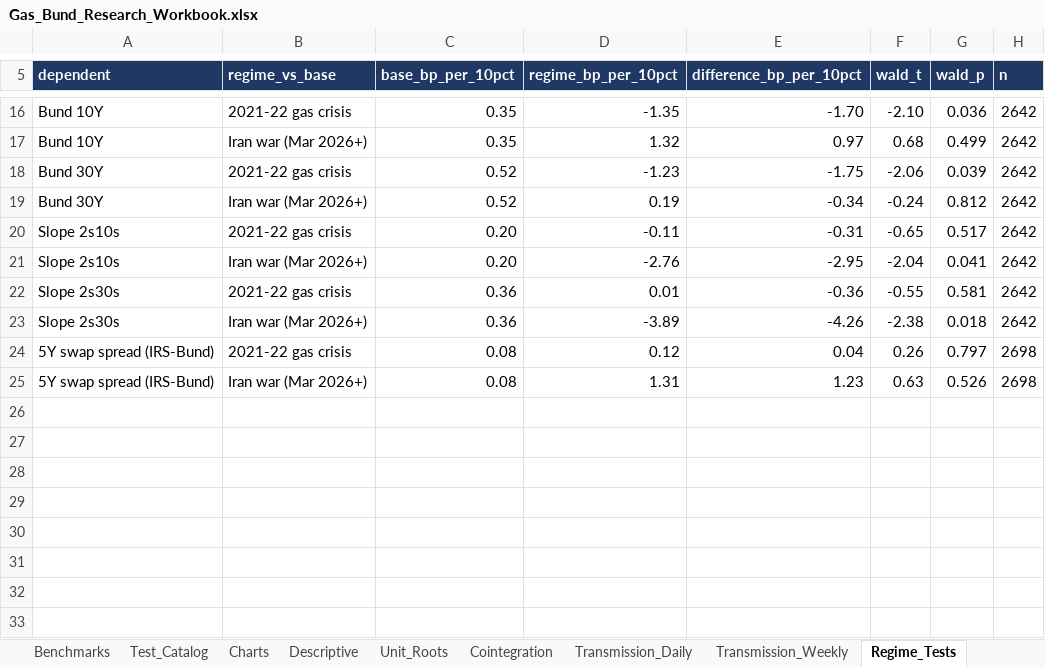
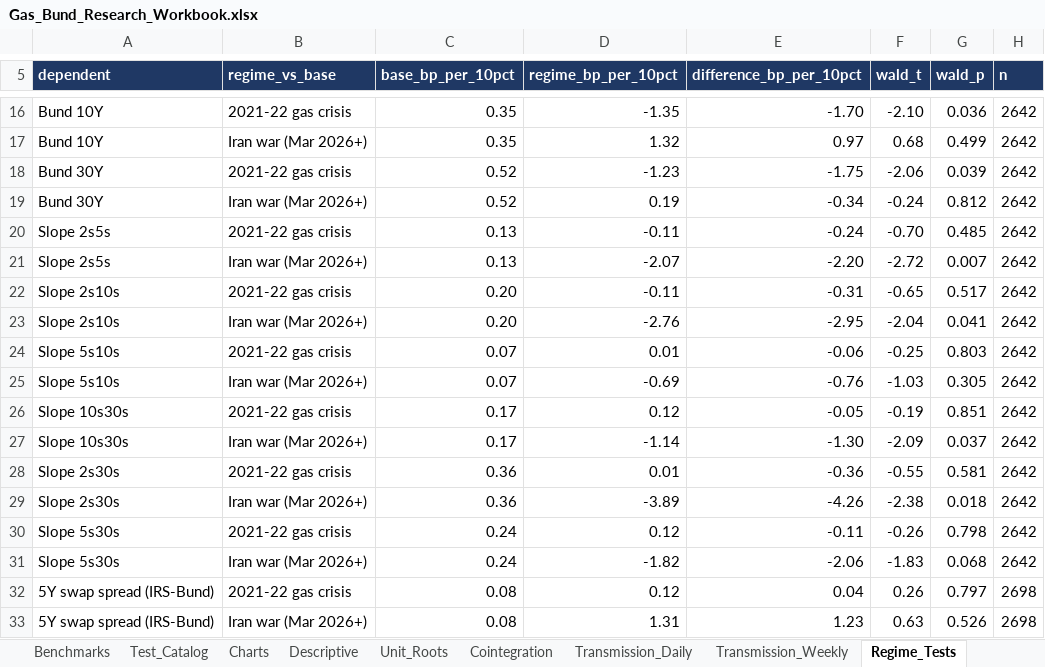
Before and after one commit to poctave/gas-bund-curve, an Excel workbook: output/Gas_Bund_Research_Workbook.xlsx, sheet Regime_Tests, drawn as a sheet; only a part is shown, gaps mark what is left out; values as stored, in another font and other column widths than the file's, no borders; conditional formats not drawn; the diff names each change by its address in the sheet, - before the commit and + after, or states it on an @@ line.

Commit message:
Add 2s5s, 5s10s and 10s30s slopes: curve-slope comparison, family-wise Holm correction, new charts

```diff
--- a/output/Gas_Bund_Research_Workbook.xlsx (sheet Regime_Tests)
+++ b/output/Gas_Bund_Research_Workbook.xlsx (sheet Regime_Tests)
+row 20: Slope 2s5s | 2021-22 gas crisis | 0.13 | -0.11 | -0.24 | -0.70 | 0.485 | 2642
+row 21: Slope 2s5s | Iran war (Mar 2026+) | 0.13 | -2.07 | -2.20 | -2.72 | 0.007 | 2642
+row 24: Slope 5s10s | 2021-22 gas crisis | 0.07 | 0.01 | -0.06 | -0.25 | 0.803 | 2642
+row 25: Slope 5s10s | Iran war (Mar 2026+) | 0.07 | -0.69 | -0.76 | -1.03 | 0.305 | 2642
+row 26: Slope 10s30s | 2021-22 gas crisis | 0.17 | 0.12 | -0.05 | -0.19 | 0.851 | 2642
+row 27: Slope 10s30s | Iran war (Mar 2026+) | 0.17 | -1.14 | -1.30 | -2.09 | 0.037 | 2642
+row 30: Slope 5s30s | 2021-22 gas crisis | 0.24 | 0.12 | -0.11 | -0.26 | 0.798 | 2642
+row 31: Slope 5s30s | Iran war (Mar 2026+) | 0.24 | -1.82 | -2.06 | -1.83 | 0.068 | 2642
```
Also changed, not shown: sheet Transmission_Daily, sheet Transmission_Weekly, sheet Executive_Summary, sheet Structural_Breaks, sheet Coverage, sheet Test_Catalog, 1 more sheet, other sheet tabs, charts or pictures, 21 other files.
